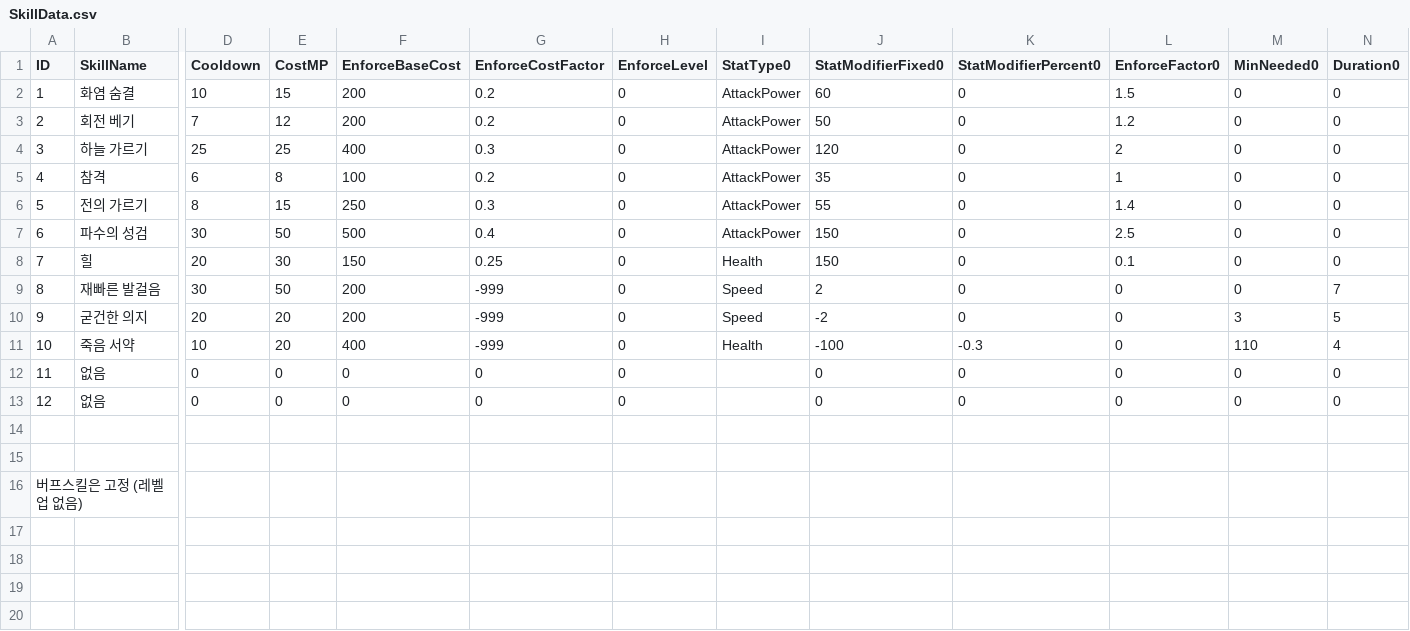
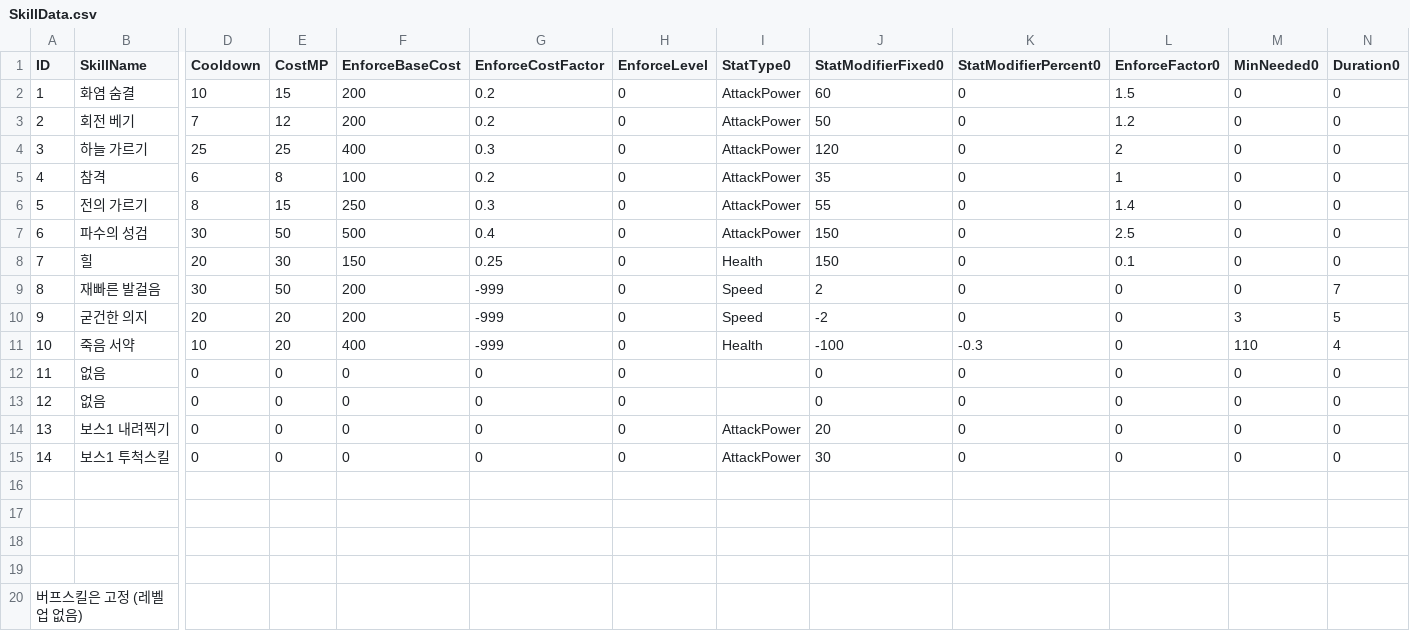
Before and after one commit to tjdeo1102/Project_Darkknight, a CSV file: Assets/Prefabs/SO_Skill/SkillData.csv, drawn as a sheet; only a part is shown, gaps mark what is left out; addresses are those after the commit; rows hold the shown columns only; the diff names each change by its address in the sheet, - before the commit and + after, or states it on an @@ line.

```diff
--- a/Assets/Prefabs/SO_Skill/SkillData.csv
+++ b/Assets/Prefabs/SO_Skill/SkillData.csv
+row 14: 13 | 보스1 내려찍기 | 0 | 0 | 0 | 0 | 0 | AttackPower | 20 | 0 | 0 | 0 | 0
+row 15: 14 | 보스1 투척스킬 | 0 | 0 | 0 | 0 | 0 | AttackPower | 30 | 0 | 0 | 0 | 0
@@ column A (ID) renumbered in row 18 @@
+row 19: (empty)
+row 20: 버프스킬은 고정 (레벨업 없음)
```
Also changed, not shown: 5 other files.
